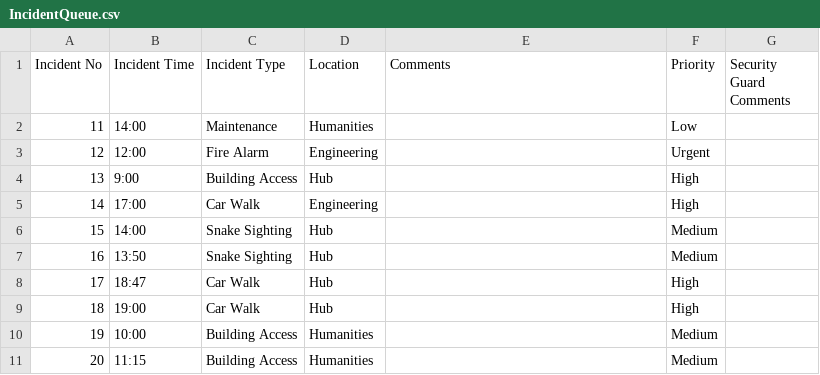
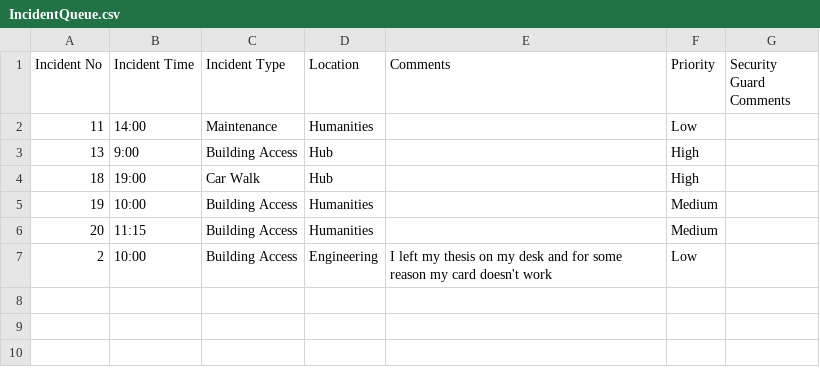
Before and after one commit to dkearns15/ICS-Prototype, a CSV file: FlinSafePrototype/IncidentQueue.csv, drawn as a sheet.

```diff
--- a/FlinSafePrototype/IncidentQueue.csv
+++ b/FlinSafePrototype/IncidentQueue.csv
@@ -2,8 +2,3 @@ Incident No,Incident Time,Incident Type,Location,Comments,Priority,Security Guar
 11,14:00,Maintenance,Humanities,,Low,
-12,12:00,Fire Alarm,Engineering,,Urgent,
 13,9:00,Building Access,Hub,,High,
-14,17:00,Car Walk,Engineering,,High,
-15,14:00,Snake Sighting,Hub,,Medium,
-16,13:50,Snake Sighting,Hub,,Medium,
-17,18:47,Car Walk,Hub,,High,
 18,19:00,Car Walk,Hub,,High,
@@ -11 +6,2 @@ Incident No,Incident Time,Incident Type,Location,Comments,Priority,Security Guar
 20,11:15,Building Access,Humanities,,Medium,
+2,10:00,Building Access,Engineering,I left my thesis on my desk and for some reason my card doesn't work,Low,
```
Also changed, not shown: FlinSafePrototype/InProgress.csv, FlinSafePrototype/NewIncidents.csv, 3 other files.
